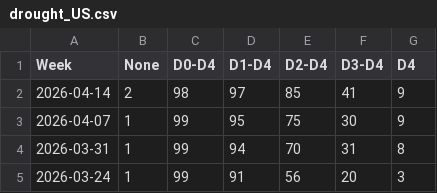
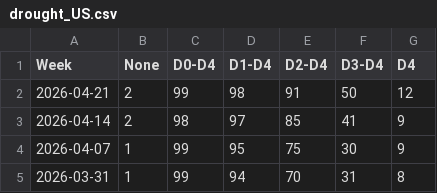
Before and after one commit to BMR-Com/Cotton-Texas-Drought-analysis, a CSV file: data/drought_US.csv, drawn as a sheet; only a part is shown; the shorter side is filled out with more unchanged rows; the diff names each change by its address in the sheet, - before the commit and + after, or states it on an @@ line.

Commit message:
Update drought_US.csv

```diff
--- a/data/drought_US.csv
+++ b/data/drought_US.csv
+row 2: 2026-04-21 | 2 | 99 | 98 | 91 | 50 | 12
```
